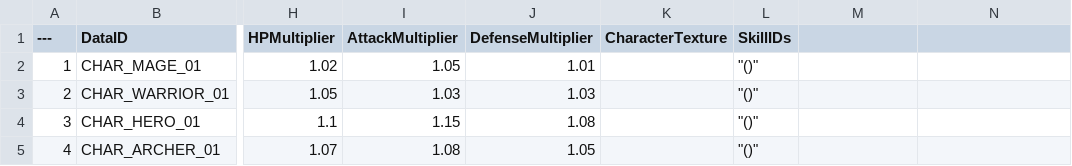
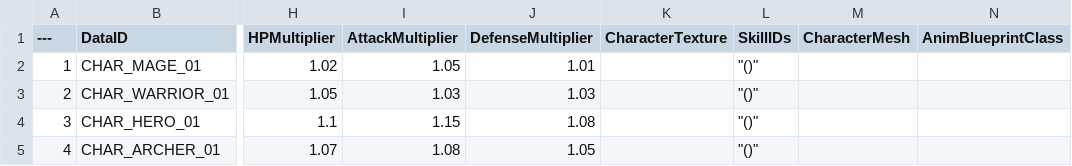
Before and after one commit to Lucky-Rabbit-s-Foot-v2/Lunar_Realm, a CSV file: ExternalSource/CharacterStaticData.csv, drawn as a sheet; only a part is shown, gaps mark what is left out; the diff names each change by its address in the sheet, - before the commit and + after, or states it on an @@ line.

Commit message:
<feat> CharacterStaticData.csv 변수 추가
- CharacterMesh
- AnimBlueprintClass

```diff
--- a/ExternalSource/CharacterStaticData.csv
+++ b/ExternalSource/CharacterStaticData.csv
-M1: (empty)
+M1: CharacterMesh
-N1: (empty)
+N1: AnimBlueprintClass
```
